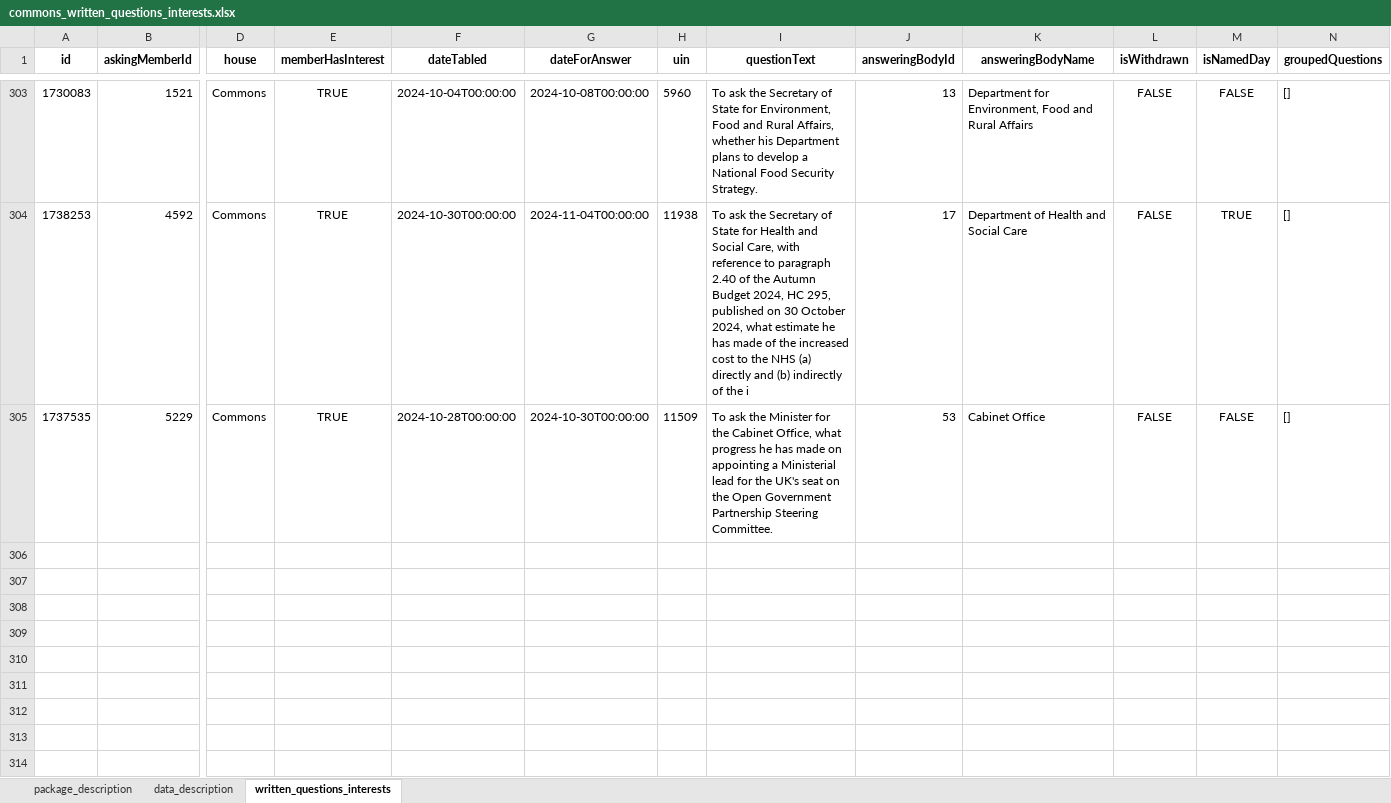
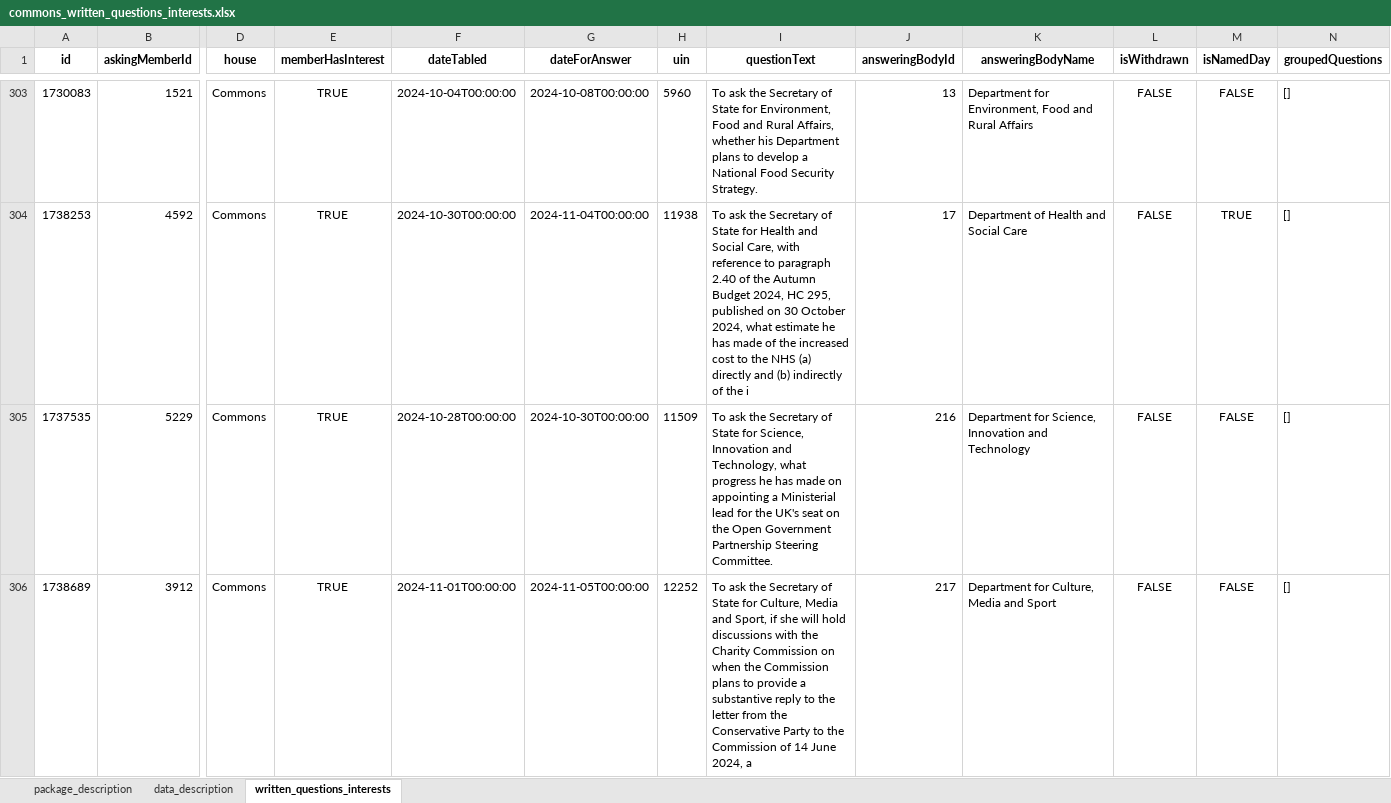
Before and after one commit to mysociety/uk-parl-written-questions, an Excel workbook: docs/data/commons_written_questions_interests/0.1.0/commons_written_questions_interests.xlsx, sheet written_questions_interests, drawn as a sheet; only a part is shown, gaps mark what is left out; values as stored, in another font and other column widths than the file's, no borders; rows hold the shown columns only; the diff names each change by its address in the sheet, - before the commit and + after, or states it on an @@ line.

```diff
--- a/docs/data/commons_written_questions_interests/0.1.0/commons_written_questions_interests.xlsx (sheet written_questions_interests)
+++ b/docs/data/commons_written_questions_interests/0.1.0/commons_written_questions_interests.xlsx (sheet written_questions_interests)
-I305 (questionText): …ask the Minister for the Cabinet Office, what progress…
+I305 (questionText): …ask the Secretary of State for Science, Innovation and Technology, what progress…
-J305 (answeringBodyId): 53
+J305 (answeringBodyId): 216
-K305 (answeringBodyName): Cabinet Office
+K305 (answeringBodyName): Department for Science, Innovation and Technology
+row 306: 1738689 | 3912 | Commons | TRUE | 2024-11-01T00:00:00 | 2024-11-05T00:00:00 | 12252 | To ask the Secretary of State for Culture, Media and Sport, if she will hold discussions with the Charity Commission on when the Commission plans to provide a substantive reply to the letter from the Conservative Party to the Commission of 14 June 2024, a | 217 | Department for Culture, Media and Sport | FALSE | FALSE | []
```
Also changed, not shown: docs/data/commons_written_questions_interests/0.1/commons_written_questions_interests.xlsx, docs/data/commons_written_questions_interests/0/commons_written_questions_interests.xlsx, 57 other files.
